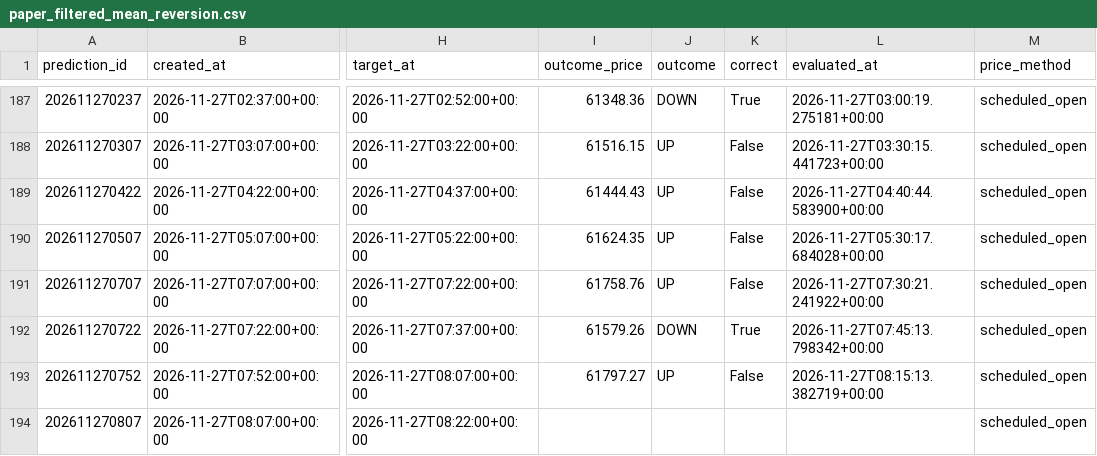
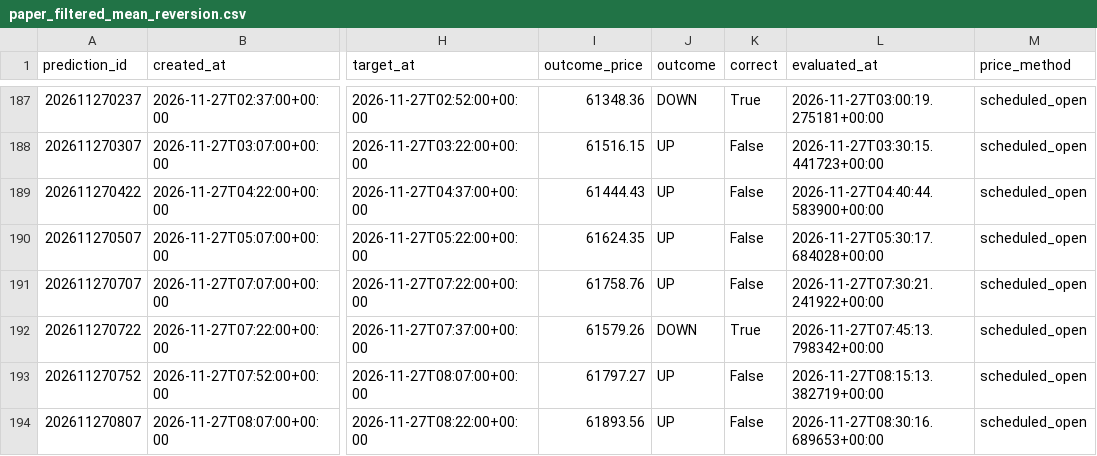
Before and after one commit to UncleJeffaffa/bitcoin-prediction-bot, a CSV file: paper_filtered_mean_reversion.csv, drawn as a sheet; only a part is shown, gaps mark what is left out; the diff names each change by its address in the sheet, - before the commit and + after, or states it on an @@ line.

```diff
--- a/paper_filtered_mean_reversion.csv
+++ b/paper_filtered_mean_reversion.csv
-I194 (outcome_price): (empty)
+I194 (outcome_price): 61893.56
-J194 (outcome): (empty)
+J194 (outcome): UP
-K194 (correct): (empty)
+K194 (correct): False
-L194 (evaluated_at): (empty)
+L194 (evaluated_at): 2026-11-27T08:30:16.689653+00:00
```
Also changed, not shown: paper_mean_reversion.csv, predictions.csv.
